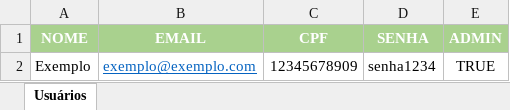
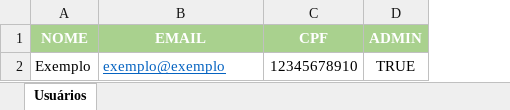
Before and after one commit to artur-vidal/projeto_instrumentacao, an Excel workbook: assets/sheet_model.xlsx, sheet Usuários, drawn as a sheet; values as stored, in another font and other column widths than the file's, no borders; the diff names each change by its address in the sheet, - before the commit and + after, or states it on an @@ line.

Commit message:
1.1 - Registro de Auditoria e Senhas
Adicionada a função de registro de auditoria, que guarda a maior parte das atividades no site. Também houveram alterações em como senhas funcionam: os usuários definem suas próprias senhas na primeira vez que fizerem login, e o administrador pode apagar a senha deles para redefiní-las caso seja necessário.

```diff
--- a/assets/sheet_model.xlsx (sheet Usuários)
+++ b/assets/sheet_model.xlsx (sheet Usuários)
-column D (SENHA), row 2: senha1234
-B2 (EMAIL): exemplo@exemplo.com
+B2 (EMAIL): exemplo@exemplo
-C2 (CPF): 12345678909
+C2 (CPF): 12345678910
```
Also changed, not shown: 9 other files.
